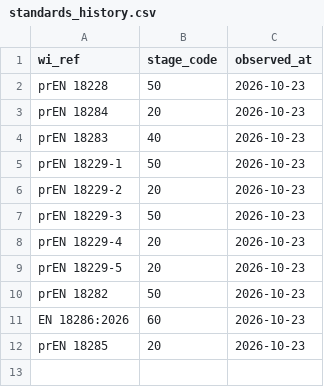
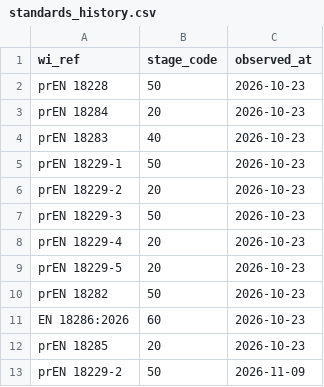
Before and after one commit to simones99/ai-act-standards-map, a CSV file: data/derived/standards_history.csv, drawn as a sheet; the diff names each change by its address in the sheet, - before the commit and + after, or states it on an @@ line.

```diff
--- a/data/derived/standards_history.csv
+++ b/data/derived/standards_history.csv
+row 13: prEN 18229-2 | 50 | 2026-11-09
```
Also changed, not shown: data/derived/coverage_by_requirement.csv, 3 other files.
